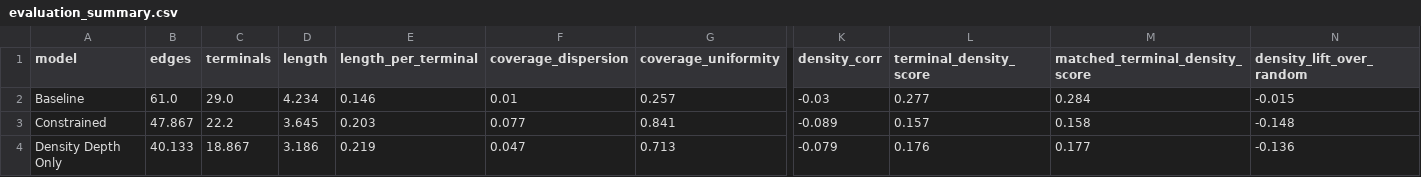
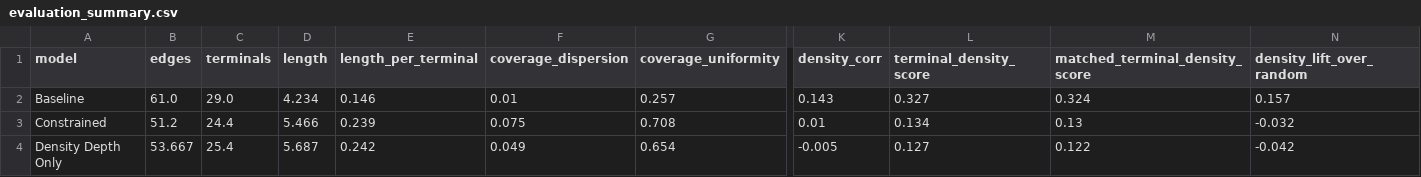
Before and after one commit to zhangninghe04-hub/Image-Constrained-Generative-Modeling-of-Retinal-Vasculature, a CSV file: results/evaluation_summary.csv, drawn as a sheet; only a part is shown, gaps mark what is left out; the diff covers the shown part only; the diff names each change by its address in the sheet, - before the commit and + after, or states it on an @@ line.

Commit message:
Optimize fundus density-aware branching model

```diff
--- a/results/evaluation_summary.csv
+++ b/results/evaluation_summary.csv
-K2 (density_corr): -0.03
+K2 (density_corr): 0.143
-L2 (terminal_density_score): 0.277
+L2 (terminal_density_score): 0.327
-M2 (matched_terminal_density_score): 0.284
+M2 (matched_terminal_density_score): 0.324
-N2 (density_lift_over_random): -0.015
+N2 (density_lift_over_random): 0.157
-B3 (edges): 47.867
+B3 (edges): 51.2
-C3 (terminals): 22.2
+C3 (terminals): 24.4
-D3 (length): 3.645
+D3 (length): 5.466
-E3 (length_per_terminal): 0.203
+E3 (length_per_terminal): 0.239
-F3 (coverage_dispersion): 0.077
+F3 (coverage_dispersion): 0.075
-G3 (coverage_uniformity): 0.841
+G3 (coverage_uniformity): 0.708
-K3 (density_corr): -0.089
+K3 (density_corr): 0.01
-L3 (terminal_density_score): 0.157
+L3 (terminal_density_score): 0.134
-M3 (matched_terminal_density_score): 0.158
+M3 (matched_terminal_density_score): 0.13
-N3 (density_lift_over_random): -0.148
+N3 (density_lift_over_random): -0.032
-B4 (edges): 40.133
+B4 (edges): 53.667
-C4 (terminals): 18.867
+C4 (terminals): 25.4
-D4 (length): 3.186
+D4 (length): 5.687
-E4 (length_per_terminal): 0.219
+E4 (length_per_terminal): 0.242
-F4 (coverage_dispersion): 0.047
+F4 (coverage_dispersion): 0.049
-G4 (coverage_uniformity): 0.713
+G4 (coverage_uniformity): 0.654
-K4 (density_corr): -0.079
+K4 (density_corr): -0.005
-L4 (terminal_density_score): 0.176
+L4 (terminal_density_score): 0.127
-M4 (matched_terminal_density_score): 0.177
+M4 (matched_terminal_density_score): 0.122
-N4 (density_lift_over_random): -0.136
+N4 (density_lift_over_random): -0.042
```
Also changed, not shown: 45 edited cells elsewhere in this file.
